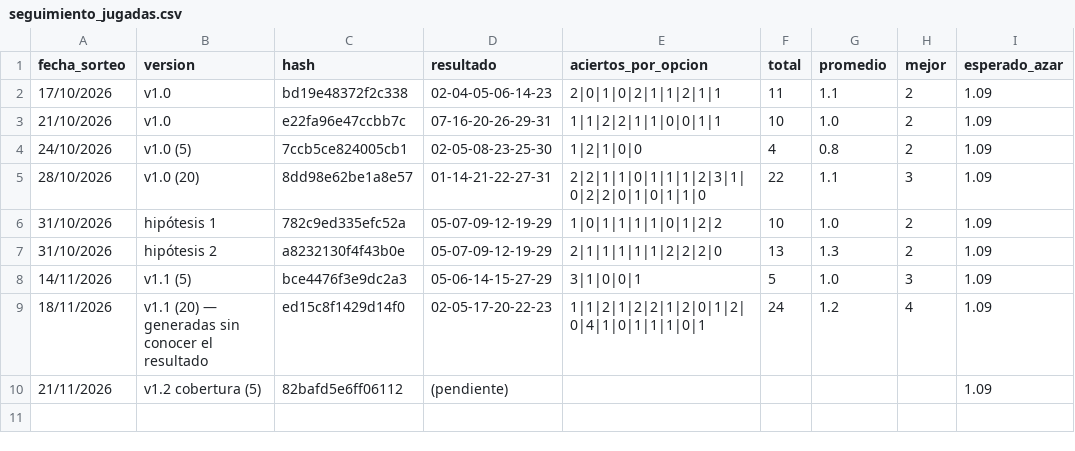
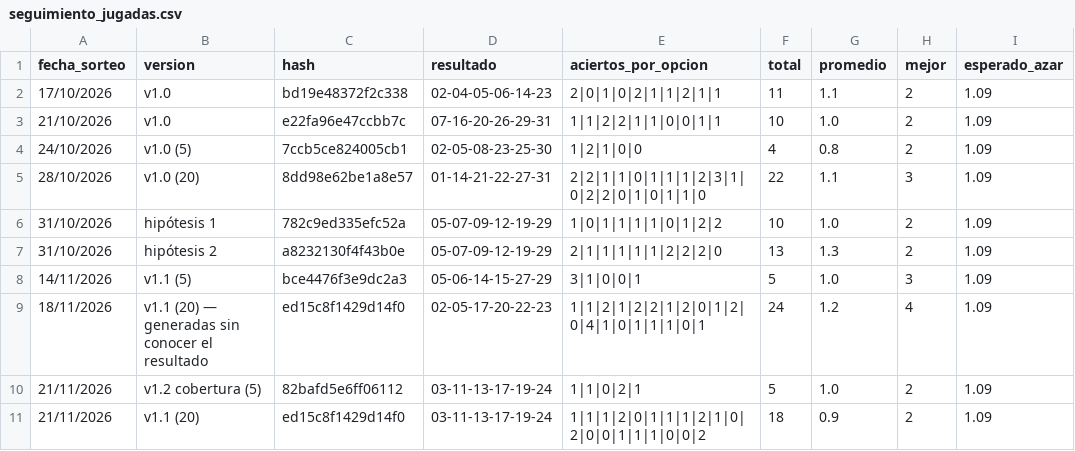
Before and after one commit to roleev4-alt/tobyscoin, a CSV file: loto-honduras/data/seguimiento_jugadas.csv, drawn as a sheet.

```diff
--- a/loto-honduras/data/seguimiento_jugadas.csv
+++ b/loto-honduras/data/seguimiento_jugadas.csv
@@ -9,2 +9,3 @@ fecha_sorteo,version,hash,resultado,aciertos_por_opcion,total,promedio,mejor,esp
 18/11/2026,v1.1 (20) — generadas sin conocer el resultado,ed15c8f1429d14f0,02-05-17-20-22-23,1|1|2|1|2|2|1|2|0|1|2|0|4|1|0|1|1|1|0|1,24,1.2,4,1.09
-21/11/2026,v1.2 cobertura (5),82bafd5e6ff06112,(pendiente),,,,,1.09
+21/11/2026,v1.2 cobertura (5),82bafd5e6ff06112,03-11-13-17-19-24,1|1|0|2|1,5,1.0,2,1.09
+21/11/2026,v1.1 (20),ed15c8f1429d14f0,03-11-13-17-19-24,1|1|1|2|0|1|1|1|2|1|0|2|0|0|1|1|1|0|0|2,18,0.9,2,1.09
```
Also changed, not shown: loto-honduras/data/super_premio_2025_2026.csv, 1 other file.
